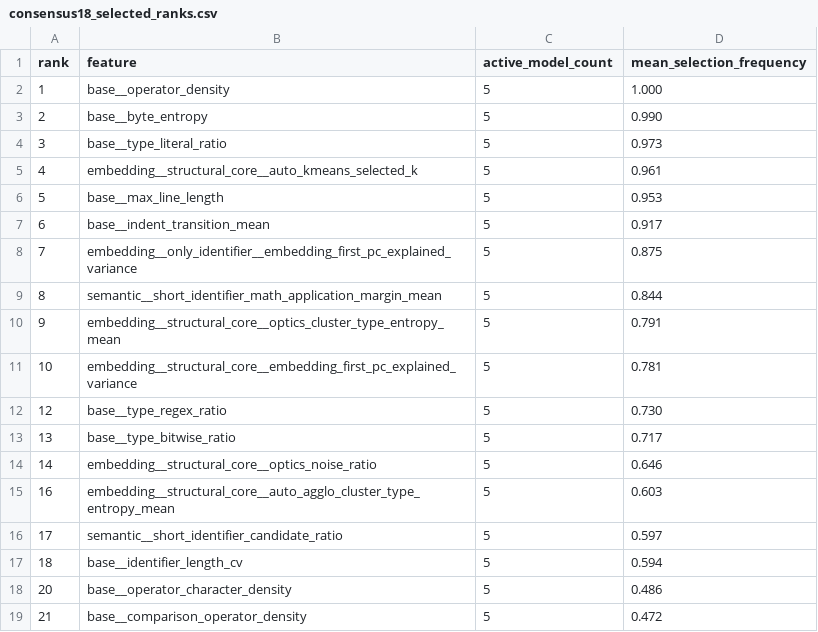
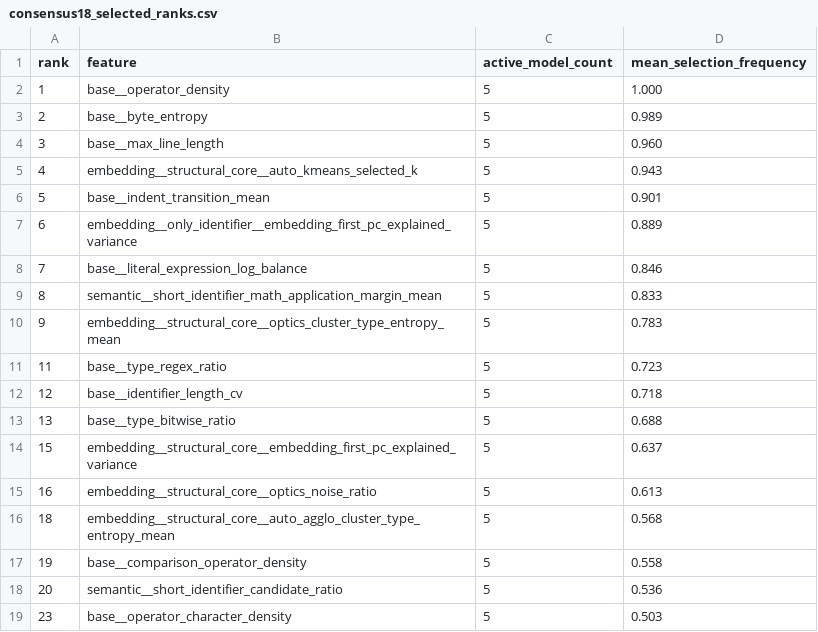
Before and after one commit to WangTairan/BTTF, a CSV file: experiments/cognascore/configs/evidence/consensus18_selected_ranks.csv, drawn as a sheet.

```diff
--- a/experiments/cognascore/configs/evidence/consensus18_selected_ranks.csv
+++ b/experiments/cognascore/configs/evidence/consensus18_selected_ranks.csv
@@ -2,18 +2,18 @@ rank,feature,active_model_count,mean_selection_frequency
 1,base__operator_density,5,1.000
-2,base__byte_entropy,5,0.990
-3,base__type_literal_ratio,5,0.973
-4,embedding__structural_core__auto_kmeans_selected_k,5,0.961
-5,base__max_line_length,5,0.953
-6,base__indent_transition_mean,5,0.917
-7,embedding__only_identifier__embedding_first_pc_explained_variance,5,0.875
-8,semantic__short_identifier_math_application_margin_mean,5,0.844
-9,embedding__structural_core__optics_cluster_type_entropy_mean,5,0.791
-10,embedding__structural_core__embedding_first_pc_explained_variance,5,0.781
-12,base__type_regex_ratio,5,0.730
-13,base__type_bitwise_ratio,5,0.717
-14,embedding__structural_core__optics_noise_ratio,5,0.646
-16,embedding__structural_core__auto_agglo_cluster_type_entropy_mean,5,0.603
-17,semantic__short_identifier_candidate_ratio,5,0.597
-18,base__identifier_length_cv,5,0.594
-20,base__operator_character_density,5,0.486
-21,base__comparison_operator_density,5,0.472
+2,base__byte_entropy,5,0.989
+3,base__max_line_length,5,0.960
+4,embedding__structural_core__auto_kmeans_selected_k,5,0.943
+5,base__indent_transition_mean,5,0.901
+6,embedding__only_identifier__embedding_first_pc_explained_variance,5,0.889
+7,base__literal_expression_log_balance,5,0.846
+8,semantic__short_identifier_math_application_margin_mean,5,0.833
+9,embedding__structural_core__optics_cluster_type_entropy_mean,5,0.783
+11,base__type_regex_ratio,5,0.723
+12,base__identifier_length_cv,5,0.718
+13,base__type_bitwise_ratio,5,0.688
+15,embedding__structural_core__embedding_first_pc_explained_variance,5,0.637
+16,embedding__structural_core__optics_noise_ratio,5,0.613
+18,embedding__structural_core__auto_agglo_cluster_type_entropy_mean,5,0.568
+19,base__comparison_operator_density,5,0.558
+20,semantic__short_identifier_candidate_ratio,5,0.536
+23,base__operator_character_density,5,0.503
```
Also changed, not shown: experiments/cognascore/configs/evidence/consensus18_5model_full_ranking.csv, 43 other files.
